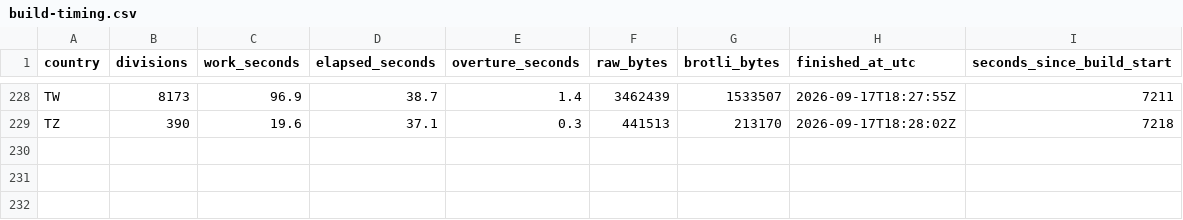
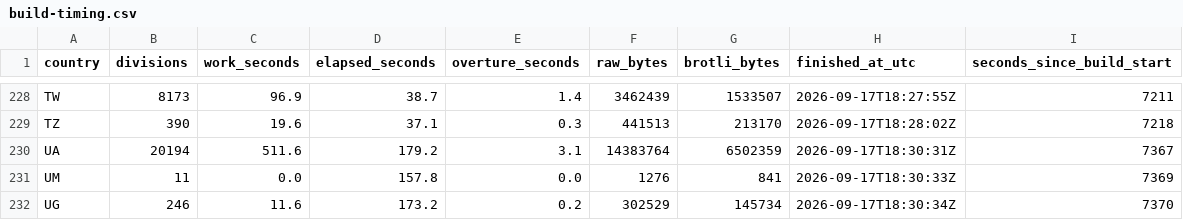
Before and after one commit to dellarosamarco/mappy-map, a CSV file: h3-geography/2026-08-19.0/build-timing.csv, drawn as a sheet; only a part is shown, gaps mark what is left out.

```diff
--- a/h3-geography/2026-08-19.0/build-timing.csv
+++ b/h3-geography/2026-08-19.0/build-timing.csv
@@ -229 +229,4 @@ TW,8173,96.9,38.7,1.4,3462439,1533507,2026-09-17T18:27:55Z,7211
 TZ,390,19.6,37.1,0.3,441513,213170,2026-09-17T18:28:02Z,7218
+UA,20194,511.6,179.2,3.1,14383764,6502359,2026-09-17T18:30:31Z,7367
+UM,11,0.0,157.8,0.0,1276,841,2026-09-17T18:30:33Z,7369
+UG,246,11.6,173.2,0.2,302529,145734,2026-09-17T18:30:34Z,7370
```
Also changed, not shown: 8 other files.
